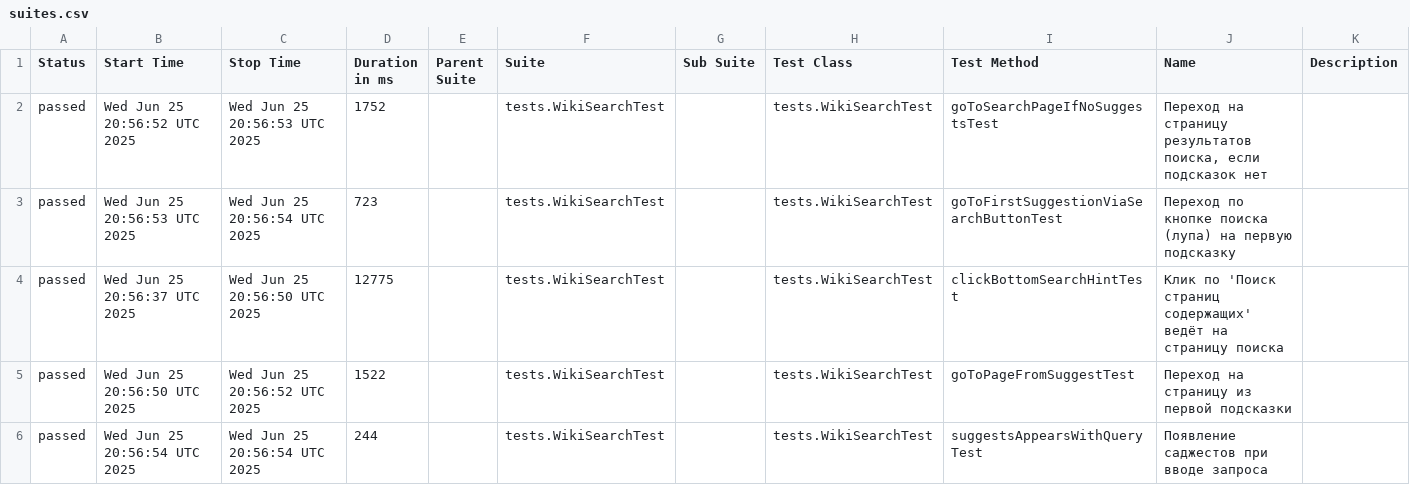
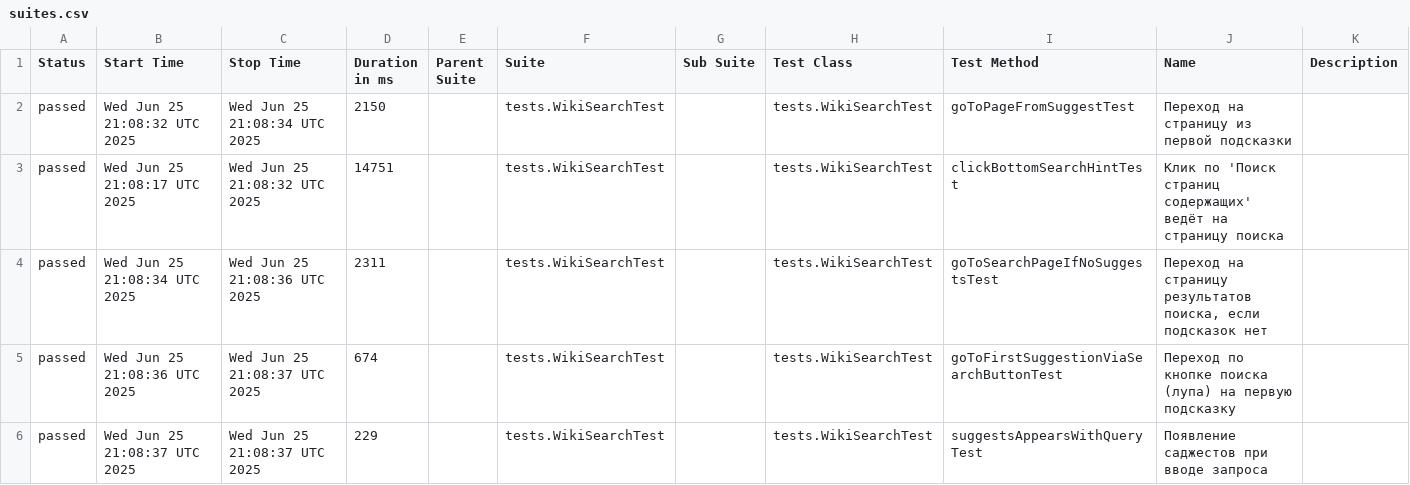
Before and after one commit to FreePoet63/wiki-search-tests, a CSV file: data/suites.csv, drawn as a sheet.

```diff
--- a/data/suites.csv
+++ b/data/suites.csv
@@ -1,6 +1,6 @@
 "Status","Start Time","Stop Time","Duration in ms","Parent Suite","Suite","Sub Suite","Test Class","Test Method","Name","Description"
-"passed","Wed Jun 25 20:56:52 UTC 2025","Wed Jun 25 20:56:53 UTC 2025","1752","","tests.WikiSearchTest","","tests.WikiSearchTest","goToSearchPageIfNoSuggestsTest","Переход на страницу результатов поиска, если подсказок нет",""
-"passed","Wed Jun 25 20:56:53 UTC 2025","Wed Jun 25 20:56:54 UTC 2025","723","","tests.WikiSearchTest","","tests.WikiSearchTest","goToFirstSuggestionViaSearchButtonTest","Переход по кнопке поиска (лупа) на первую подсказку",""
-"passed","Wed Jun 25 20:56:37 UTC 2025","Wed Jun 25 20:56:50 UTC 2025","12775","","tests.WikiSearchTest","","tests.WikiSearchTest","clickBottomSearchHintTest","Клик по 'Поиск страниц содержащих' ведёт на страницу поиска",""
-"passed","Wed Jun 25 20:56:50 UTC 2025","Wed Jun 25 20:56:52 UTC 2025","1522","","tests.WikiSearchTest","","tests.WikiSearchTest","goToPageFromSuggestTest","Переход на страницу из первой подсказки",""
-"passed","Wed Jun 25 20:56:54 UTC 2025","Wed Jun 25 20:56:54 UTC 2025","244","","tests.WikiSearchTest","","tests.WikiSearchTest","suggestsAppearsWithQueryTest","Появление саджестов при вводе запроса",""
+"passed","Wed Jun 25 21:08:32 UTC 2025","Wed Jun 25 21:08:34 UTC 2025","2150","","tests.WikiSearchTest","","tests.WikiSearchTest","goToPageFromSuggestTest","Переход на страницу из первой подсказки",""
+"passed","Wed Jun 25 21:08:17 UTC 2025","Wed Jun 25 21:08:32 UTC 2025","14751","","tests.WikiSearchTest","","tests.WikiSearchTest","clickBottomSearchHintTest","Клик по 'Поиск страниц содержащих' ведёт на страницу поиска",""
+"passed","Wed Jun 25 21:08:34 UTC 2025","Wed Jun 25 21:08:36 UTC 2025","2311","","tests.WikiSearchTest","","tests.WikiSearchTest","goToSearchPageIfNoSuggestsTest","Переход на страницу результатов поиска, если подсказок нет",""
+"passed","Wed Jun 25 21:08:36 UTC 2025","Wed Jun 25 21:08:37 UTC 2025","674","","tests.WikiSearchTest","","tests.WikiSearchTest","goToFirstSuggestionViaSearchButtonTest","Переход по кнопке поиска (лупа) на первую подсказку",""
+"passed","Wed Jun 25 21:08:37 UTC 2025","Wed Jun 25 21:08:37 UTC 2025","229","","tests.WikiSearchTest","","tests.WikiSearchTest","suggestsAppearsWithQueryTest","Появление саджестов при вводе запроса",""
```
Also changed, not shown: data/behaviors.csv, 24 other files.
